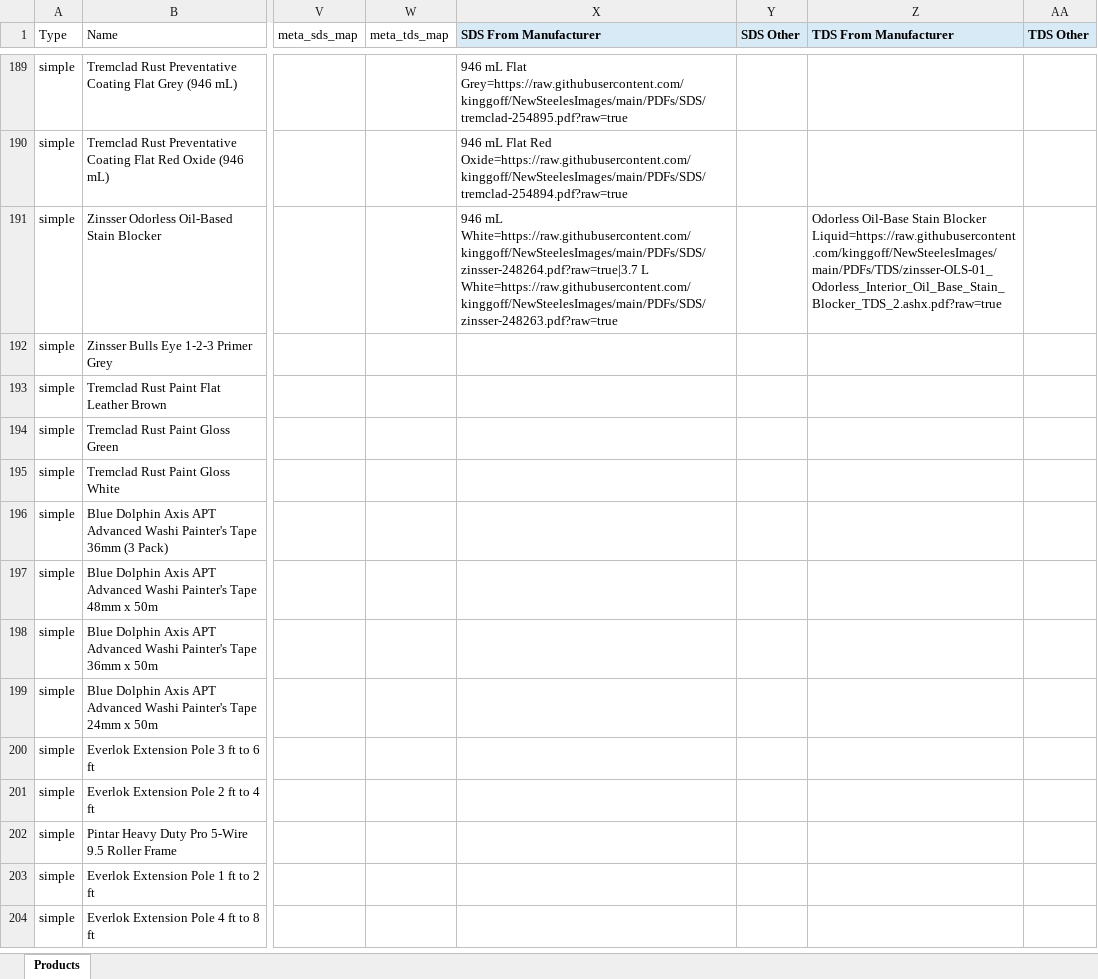
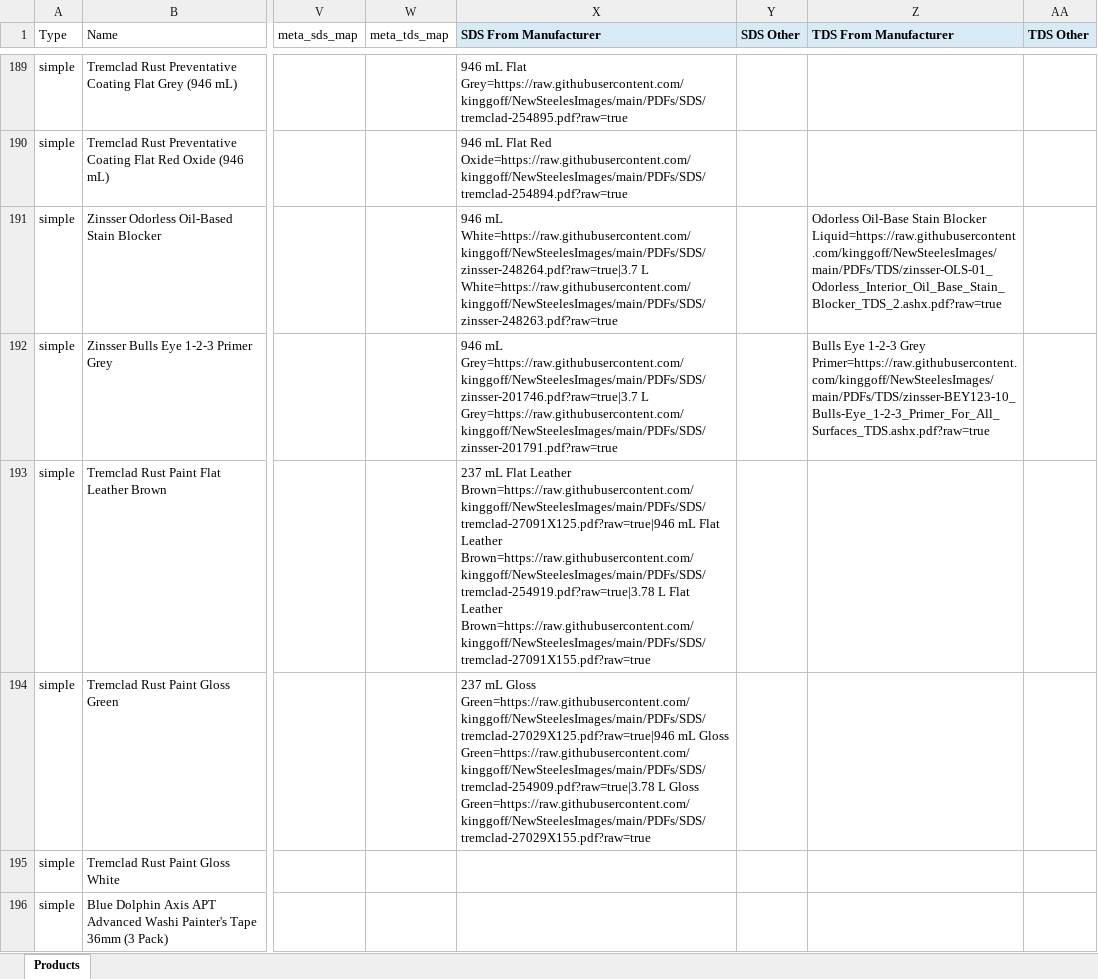
Before and after one commit to kinggoff/NewSteelesImages, an Excel workbook: products_categories_descriptions_documents_working.xlsx, sheet Products, drawn as a sheet; only a part is shown, gaps mark what is left out; the shorter side is filled out with more unchanged rows; values as stored, in another font and other column widths than the file's, no borders; the diff names each change by its address in the sheet, - before the commit and + after, or states it on an @@ line.

Commit message:
Add manufacturer SDS and TDS batch 093-095

```diff
--- a/products_categories_descriptions_documents_working.xlsx (sheet Products)
+++ b/products_categories_descriptions_documents_working.xlsx (sheet Products)
-X192 (SDS From Manufacturer): (empty)
+X192 (SDS From Manufacturer): 946 mL Grey=https://raw.githubusercontent.com/kinggoff/NewSteelesImages/main/PDFs/SDS/zinsser-201746.pdf?raw=true|3.7 L Grey=https://raw.githubusercontent.com/kinggoff/NewSteelesImages/main/PDFs/SDS/zinsser-201791.pdf?raw=true
-Z192 (TDS From Manufacturer): (empty)
+Z192 (TDS From Manufacturer): Bulls Eye 1-2-3 Grey Primer=https://raw.githubusercontent.com/kinggoff/NewSteelesImages/main/PDFs/TDS/zinsser-BEY123-10_Bulls-Eye_1-2-3_Primer_For_All_Surfaces_TDS.ashx.pdf?raw=true
-X193 (SDS From Manufacturer): (empty)
+X193 (SDS From Manufacturer): 237 mL Flat Leather Brown=https://raw.githubusercontent.com/kinggoff/NewSteelesImages/main/PDFs/SDS/tremclad-27091X125.pdf?raw=true|946 mL Flat Leather Brown=https://raw.githubusercontent.com/kinggoff/NewSteelesImages/main/PDFs/SDS/tremclad-254919.pdf?raw=true|3.78 L Flat Leather Brown=https://raw.githubusercontent.com/kinggoff/NewSteelesImages/main/PDFs/SDS/tremclad-27091X155.pdf?raw=true
-X194 (SDS From Manufacturer): (empty)
+X194 (SDS From Manufacturer): 237 mL Gloss Green=https://raw.githubusercontent.com/kinggoff/NewSteelesImages/main/PDFs/SDS/tremclad-27029X125.pdf?raw=true|946 mL Gloss Green=https://raw.githubusercontent.com/kinggoff/NewSteelesImages/main/PDFs/SDS/tremclad-254909.pdf?raw=true|3.78 L Gloss Green=https://raw.githubusercontent.com/kinggoff/NewSteelesImages/main/PDFs/SDS/tremclad-27029X155.pdf?raw=true
```
Also changed, not shown: 11 other files.
